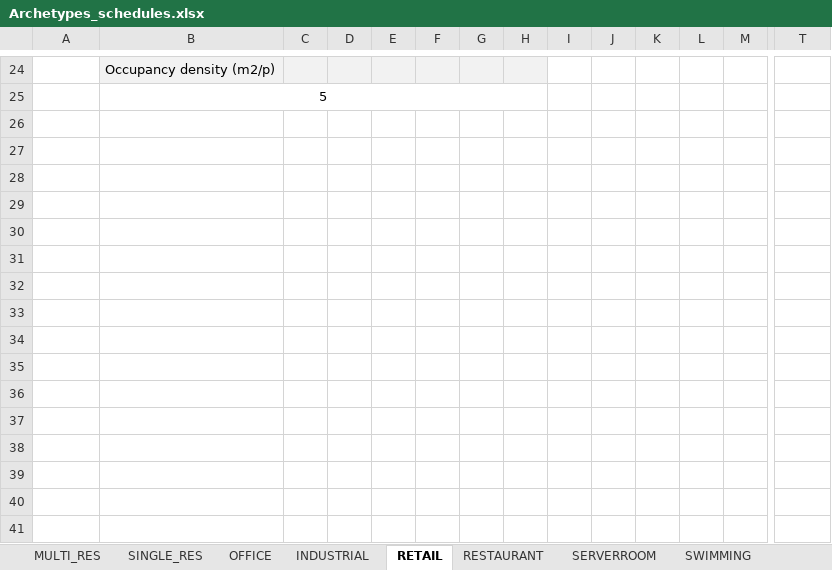
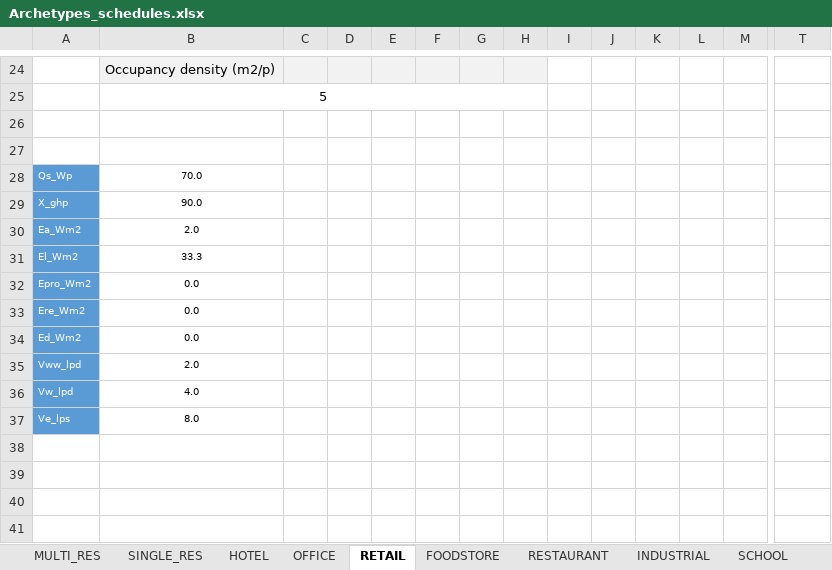
Before and after one commit to architecture-building-systems/CityEnergyAnalyst, an Excel workbook: cea/databases/CH/Archetypes/Archetypes_schedules.xlsx, sheet RETAIL, drawn as a sheet; only a part is shown, gaps mark what is left out; values as stored, in another font and other column widths than the file's, no borders; charts and pictures not drawn; removed rows and columns are numbered as before the commit, all else as after; rows hold the shown columns only; the diff names each change by its address in the sheet, - before the commit and + after, or states it on an @@ line.

```diff
--- a/cea/databases/CH/Archetypes/Archetypes_schedules.xlsx (sheet RETAIL)
+++ b/cea/databases/CH/Archetypes/Archetypes_schedules.xlsx (sheet RETAIL)
@@ sheet tab order changed: MULTI_RES | SINGLE_RES | HOTEL | OFFICE | RETAIL | FOODSTORE | RESTAURANT | INDUSTRIAL | SCHOOL @@
-row 28: (empty)
+row 28: Qs_Wp | 70.0
-A28:A34 fill: none
+A28:A34 fill: #5B9BD5
-row 29: (empty)
+row 29: X_ghp | 90.0
-row 30: (empty)
+row 30: Ea_Wm2 | 2.0
-row 31: (empty)
+row 31: El_Wm2 | 33.3
-row 32: (empty)
+row 32: Epro_Wm2 | 0.0
-row 33: (empty)
+row 33: Ere_Wm2 | 0.0
-row 34: (empty)
+row 34: Ed_Wm2 | 0.0
-row 35:  |  |  |  |  |  |  |  |  |  |  |  |  | month
-row 35: (empty)
+row 35: Vww_lpd | 2.0
-A35:A36 fill: none
+A35:A36 fill: #5B9BD5
-row 36: (empty)
+row 36: Vw_lpd | 4.0
-row 38:  |  |  |  |  |  |  |  |  |  |  |  |  | data
-row 37: (empty)
+row 37: Ve_lps | 8.0
-A37 fill: none
+A37 fill: #5B9BD5
-row 40: (empty)
-row 41:  |  |  |  |  |  |  |  |  |  |  |  |  | data
```
Also changed, not shown: sheet HOTEL, sheet OFFICE, sheet FOODSTORE, sheet SERVERROOM, sheet GYM, sheet SWIMMING, 11 more sheets, charts or pictures, 1 other file.
